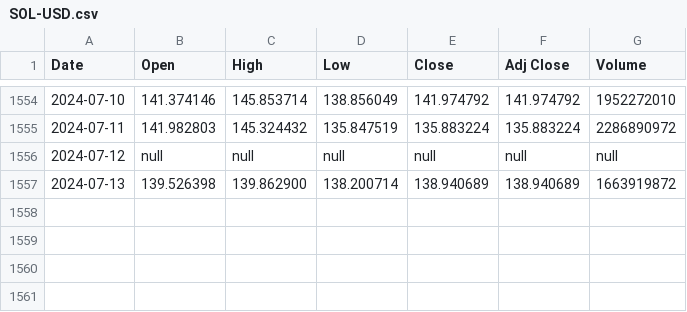
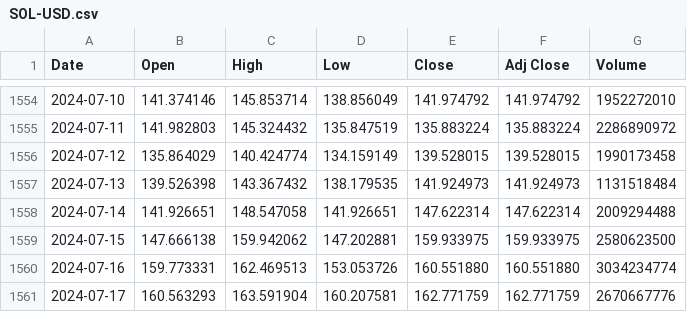
Before and after one commit to zwnormal/qstrader, a CSV file: examples/SOL-USD.csv, drawn as a sheet; only a part is shown, gaps mark what is left out.

```diff
--- a/examples/SOL-USD.csv
+++ b/examples/SOL-USD.csv
@@ -1555,3 +1555,7 @@ Date,Open,High,Low,Close,Adj Close,Volume
 2024-07-11,141.982803,145.324432,135.847519,135.883224,135.883224,2286890972
-2024-07-12,null,null,null,null,null,null
-2024-07-13,139.526398,139.862900,138.200714,138.940689,138.940689,1663919872
+2024-07-12,135.864029,140.424774,134.159149,139.528015,139.528015,1990173458
+2024-07-13,139.526398,143.367432,138.179535,141.924973,141.924973,1131518484
+2024-07-14,141.926651,148.547058,141.926651,147.622314,147.622314,2009294488
+2024-07-15,147.666138,159.942062,147.202881,159.933975,159.933975,2580623500
+2024-07-16,159.773331,162.469513,153.053726,160.551880,160.551880,3034234774
+2024-07-17,160.563293,163.591904,160.207581,162.771759,162.771759,2670667776
```
Also changed, not shown: examples/BTC-USD.csv, examples/ETH-USD.csv, 11 other files.
